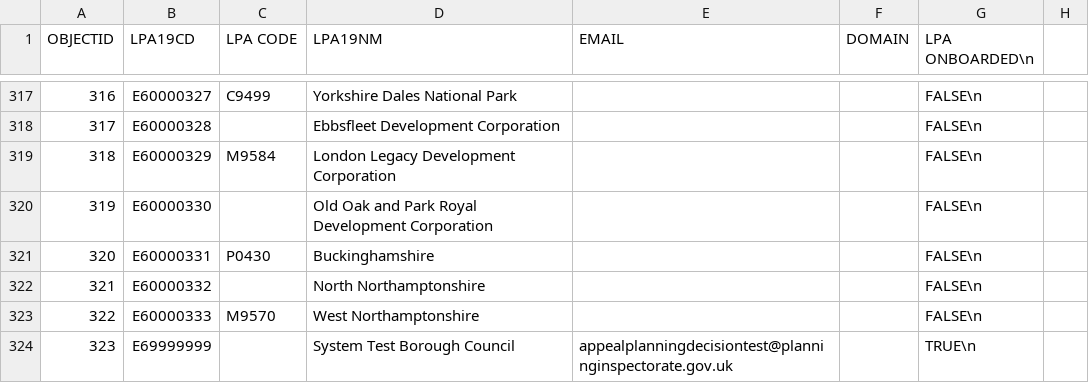
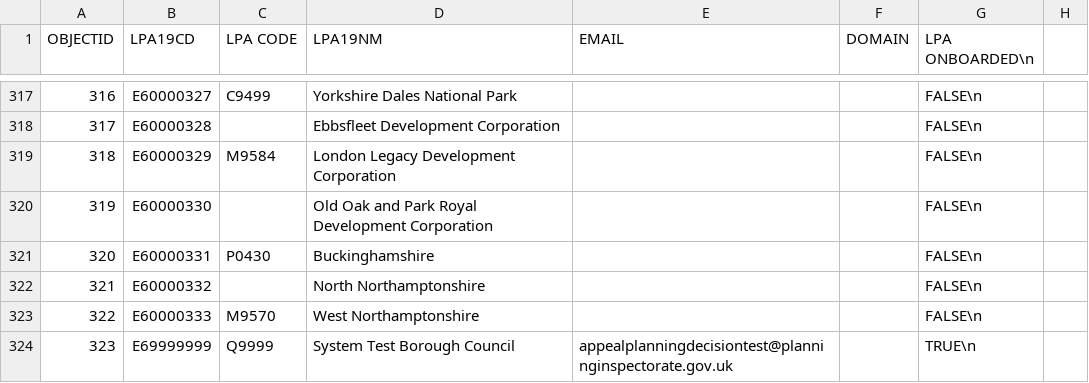
Before and after one commit to Planning-Inspectorate/appeal-planning-decision, a CSV file: packages/appeals-service-api/data/lpa-list.csv, drawn as a sheet; only a part is shown, gaps mark what is left out.

Commit message:
fix(as-5718): add system test borough council horizon lpa code

```diff
--- a/packages/appeals-service-api/data/lpa-list.csv
+++ b/packages/appeals-service-api/data/lpa-list.csv
@@ -323,2 +323,2 @@
 322;E60000333;M9570;West Northamptonshire;;;FALSE\n
-323;E69999999;;System Test Borough Council;appealplanningdecisiontest@planninginspectorate.gov.uk;;TRUE\n
+323;E69999999;Q9999;System Test Borough Council;appealplanningdecisiontest@planninginspectorate.gov.uk;;TRUE\n
```
